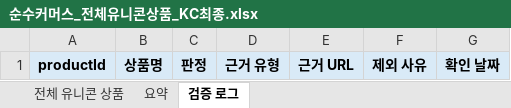
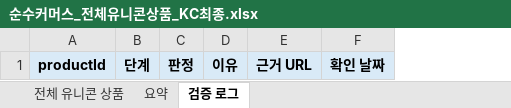
Before and after one commit to jeong0905bin-lgtm/unicorn-kc-audit, an Excel workbook: sellers/sunsu-commerce/outputs/순수커머스_전체유니콘상품_KC최종.xlsx, sheet 검증 로그, drawn as a sheet; values as stored, in another font and other column widths than the file's, no borders; removed rows and columns are numbered as before the commit, all else as after; the diff names each change by its address in the sheet, - before the commit and + after, or states it on an @@ line.

```diff
--- a/sellers/sunsu-commerce/outputs/순수커머스_전체유니콘상품_KC최종.xlsx (sheet 검증 로그)
+++ b/sellers/sunsu-commerce/outputs/순수커머스_전체유니콘상품_KC최종.xlsx (sheet 검증 로그)
-column B, row 1: 상품명
+column B, row 1: 단계
-column D, row 1: 근거 유형
+column D, row 1: 이유
-column F, row 1: 제외 사유
```
Also changed, not shown: sheet 요약, 3 other files.
